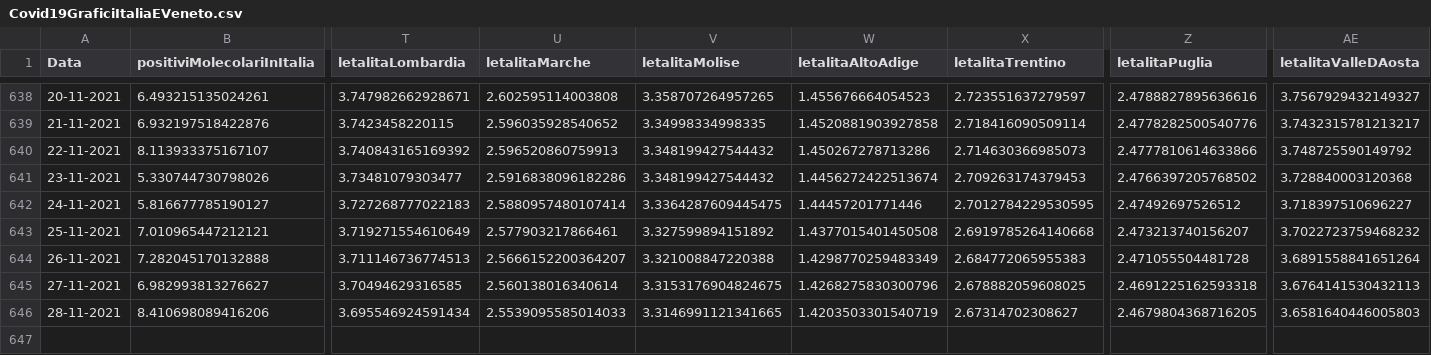
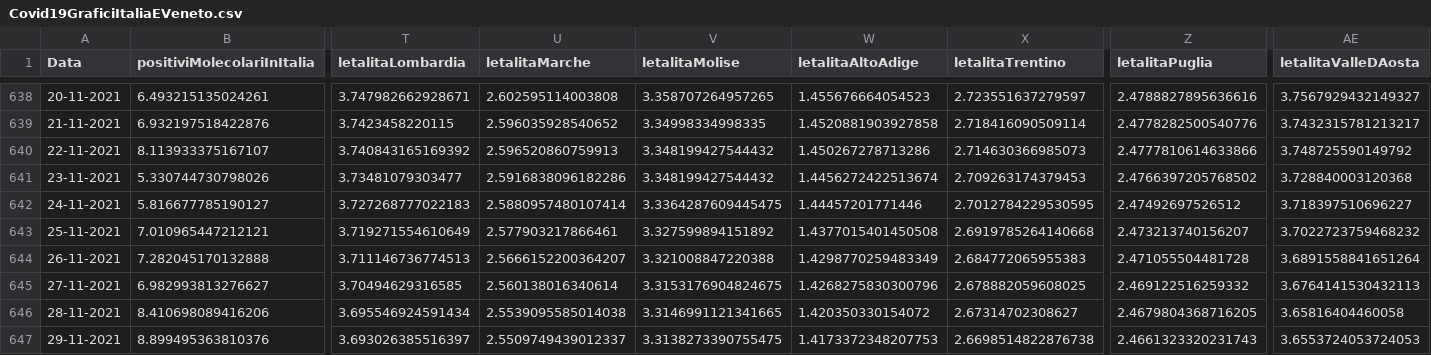
Before and after one commit to DigitalChriAri/Covid, a CSV file: Covid19GraficiItaliaEVeneto.csv, drawn as a sheet; only a part is shown, gaps mark what is left out; rows hold the shown columns only; the diff names each change by its address in the sheet, - before the commit and + after, or states it on an @@ line.

```diff
--- a/Covid19GraficiItaliaEVeneto.csv
+++ b/Covid19GraficiItaliaEVeneto.csv
-Z645 (letalitaPuglia): 2.4691225162593318
+Z645 (letalitaPuglia): 2.469122516259332
-U646 (letalitaMarche): 2.5539095585014033
+U646 (letalitaMarche): 2.5539095585014038
-W646 (letalitaAltoAdige): 1.4203503301540719
+W646 (letalitaAltoAdige): 1.420350330154072
-AE646 (letalitaValleDAosta): 3.6581640446005803
+AE646 (letalitaValleDAosta): 3.65816404460058
+row 647: 29-11-2021 | 8.899495363810376 | 3.693026385516397 | 2.5509749439012337 | 3.3138273390755475 | 1.4173372348207753 | 2.6698514822876738 | 2.4661323320231743 | 3.6553724053724053
```
Also changed, not shown: Covid19GraficiTamponiTotaliItaliaEVeneto.csv.
